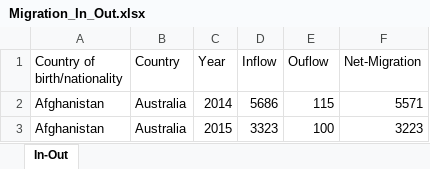
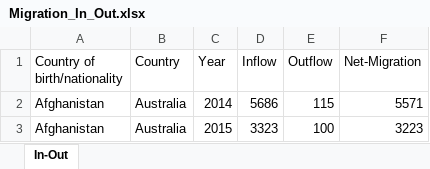
Before and after one commit to MartaFaria/DV_Project, an Excel workbook: Migration_In_Out.xlsx, sheet In-Out, drawn as a sheet; only a part is shown; values as stored, in another font and other column widths than the file's, no borders; table styles not drawn; the diff names each change by its address in the sheet, - before the commit and + after, or states it on an @@ line.

Commit message:
Add files via upload

```diff
--- a/Migration_In_Out.xlsx (sheet In-Out)
+++ b/Migration_In_Out.xlsx (sheet In-Out)
-E1: Ouflow
+E1: Outflow
```
